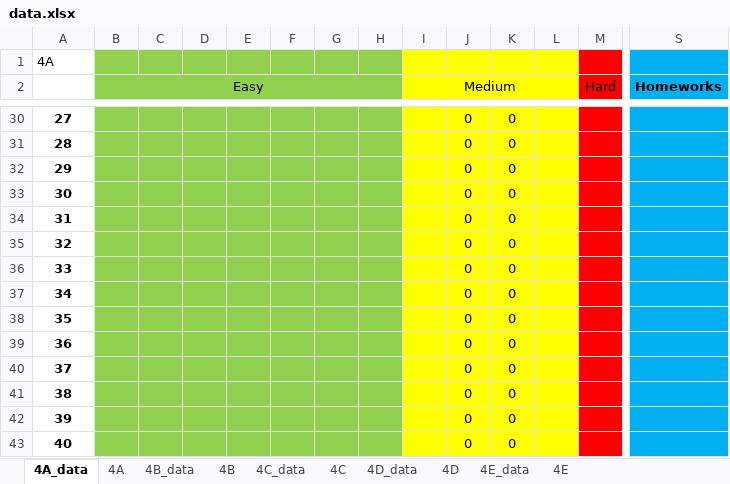
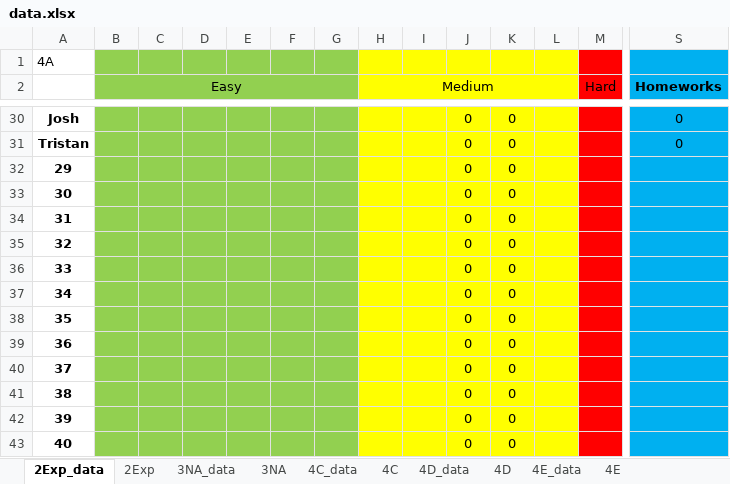
Before and after one commit to wenjunthenwj/wenjunthenwj.github.io, an Excel workbook: docs/data.xlsx, sheet 2Exp_data, drawn as a sheet; only a part is shown, gaps mark what is left out; values as stored, in another font and other column widths than the file's, no borders; removed rows and columns are numbered as before the commit, all else as after; the diff covers the shown part only; the diff names each change by its address in the sheet, - before the commit and + after, or states it on an @@ line.

```diff
--- a/docs/data.xlsx (sheet 2Exp_data)
+++ b/docs/data.xlsx (sheet 2Exp_data)
-sheet tab: 4A_data
+sheet tab: 2Exp_data
-sheet tab: 4A
+sheet tab: 2Exp
-sheet tab: 4B_data
+sheet tab: 3NA_data
-sheet tab: 4B
+sheet tab: 3NA
-H1:H2 fill: #92D050
+H1:H2 fill: #FFFF00
-B2:H2 merged
+B2:G2 merged
-H2: (empty)
+H2: Medium
+H2:L2 merged
-I2: Medium
+I2: (empty)
-I2:L2 merged
-A30: 27
+A30: Josh
-H30:H43 fill: #92D050
+H30:H43 fill: #FFFF00
-S30:S31 (Homeworks): (empty)
+S30:S31 (Homeworks): 0
-A31: 28
+A31: Tristan
```
Also changed, not shown: 12 added rows, 12 removed rows, 43 edited cells and cell formats elsewhere in this sheet, sheet 2Exp, formulas that keep their value, 1 other file.
